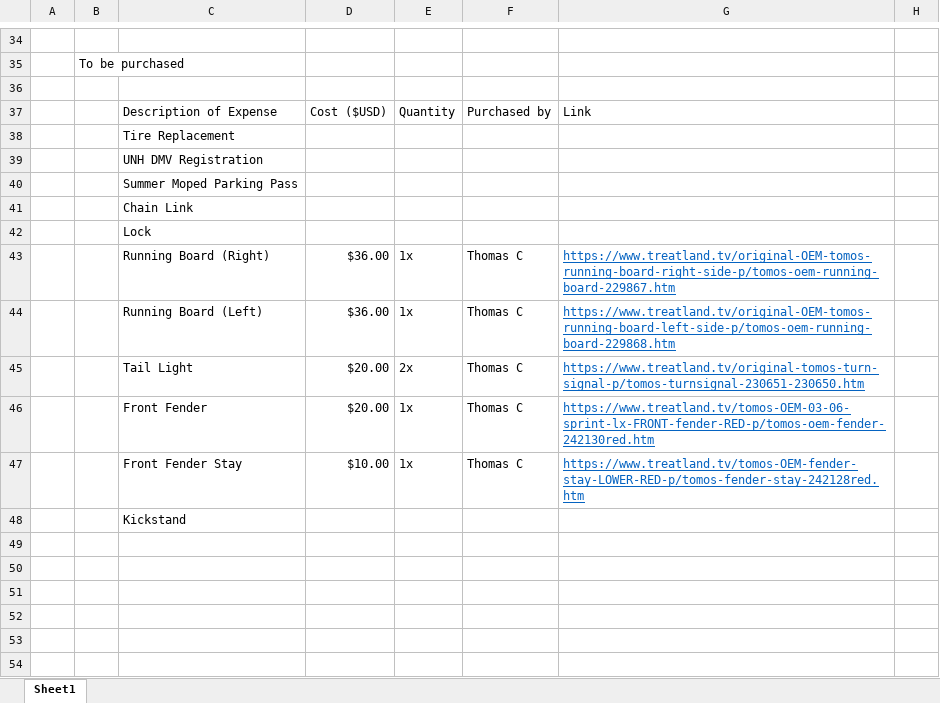
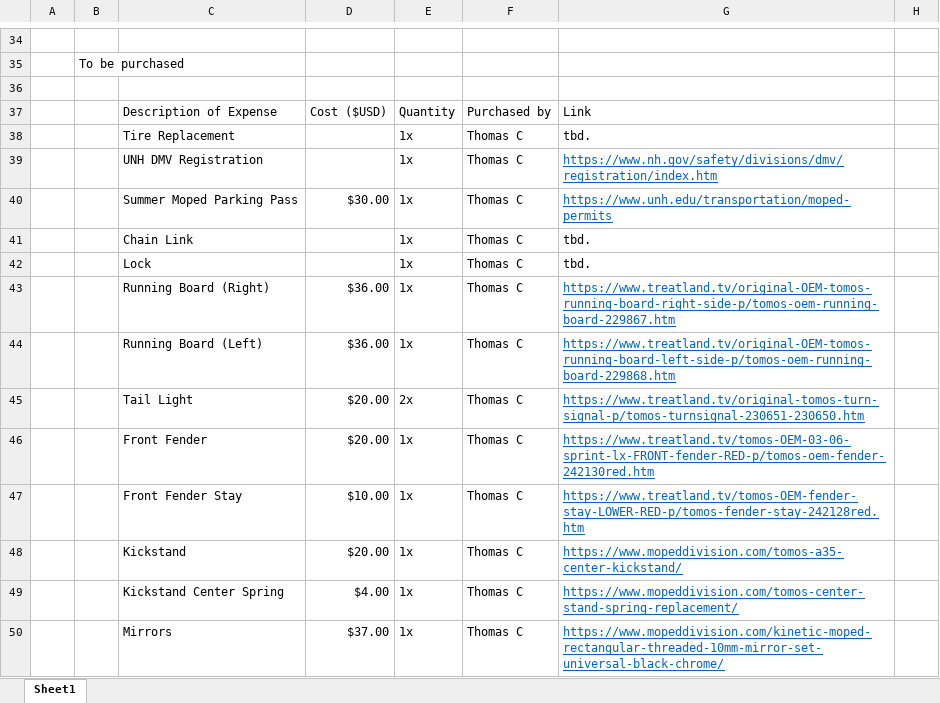
Before and after one commit to twc1001/ThomasCollins, an Excel workbook: Life/Tomos Targa LX.xlsx, sheet Sheet1, drawn as a sheet; only a part is shown, gaps mark what is left out; values as stored, in another font and other column widths than the file's, no borders; charts and pictures not drawn; removed rows and columns are numbered as before the commit, all else as after; the diff names each change by its address in the sheet, - before the commit and + after, or states it on an @@ line.

Commit message:
Update Tomos Targa LX

```diff
--- a/Life/Tomos Targa LX.xlsx (sheet Sheet1)
+++ b/Life/Tomos Targa LX.xlsx (sheet Sheet1)
-row 38:  |  | Tire Replacement
-row 39:  |  | UNH DMV Registration
-row 40:  |  | Summer Moped Parking Pass
-row 41:  |  | Chain Link
-row 42:  |  | Lock
+row 38:  |  | Tire Replacement |  | 1x | Thomas C | tbd.
+row 39:  |  | UNH DMV Registration |  | 1x | Thomas C | https://www.nh.gov/safety/divisions/dmv/registration/index.htm
+row 40:  |  | Summer Moped Parking Pass | $30.00 | 1x | Thomas C | https://www.unh.edu/transportation/moped-permits
+row 41:  |  | Chain Link |  | 1x | Thomas C | tbd.
+row 42:  |  | Lock |  | 1x | Thomas C | tbd.
-row 48:  |  | Kickstand
+row 48:  |  | Kickstand | $20.00 | 1x | Thomas C | https://www.mopeddivision.com/tomos-a35-center-kickstand/
+row 49:  |  | Kickstand Center Spring | $4.00 | 1x | Thomas C | https://www.mopeddivision.com/tomos-center-stand-spring-replacement/
+row 50:  |  | Mirrors | $37.00 | 1x | Thomas C | https://www.mopeddivision.com/kinetic-moped-rectangular-threaded-10mm-mirror-set-universal-black-chrome/
```
